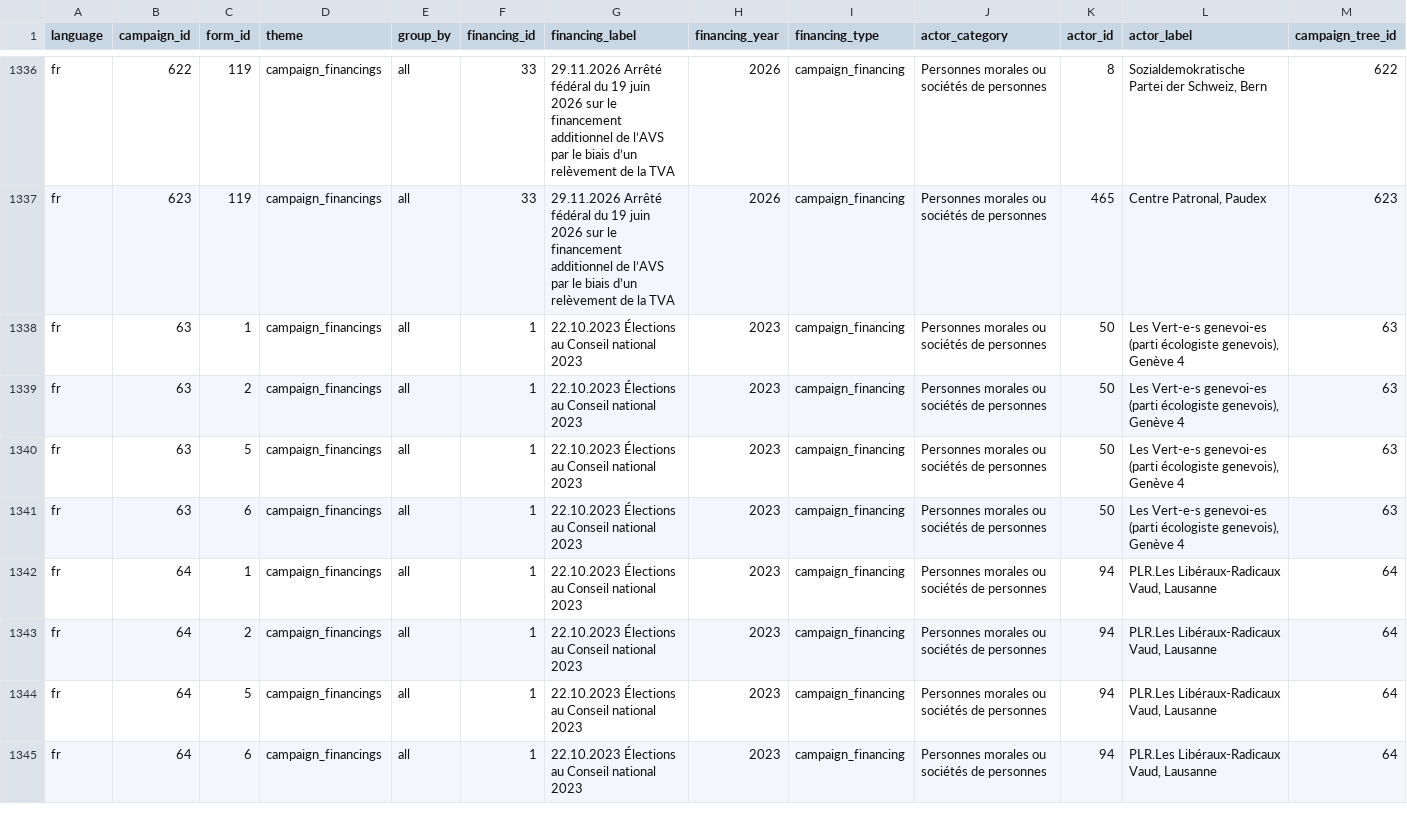
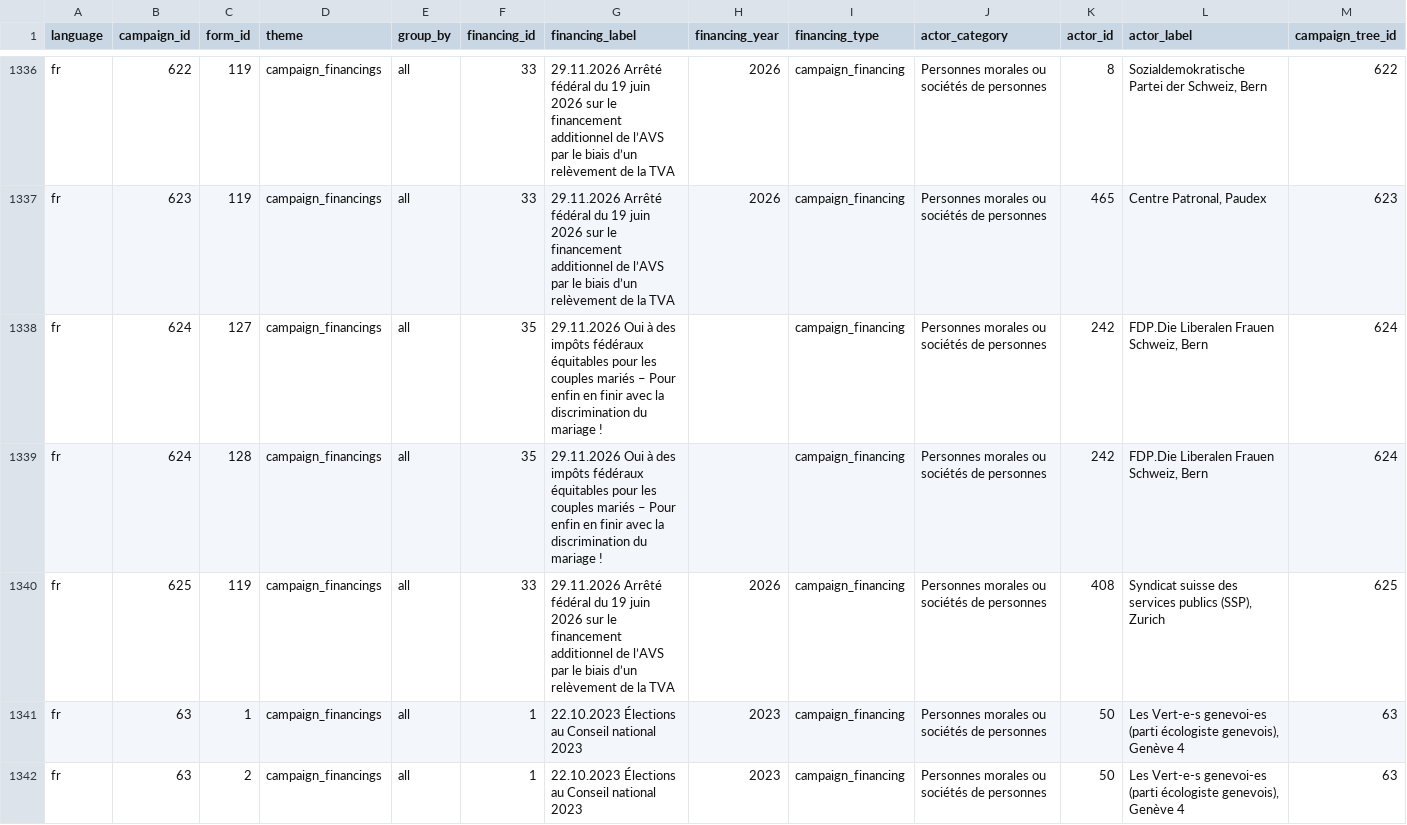
Before and after one commit to lgnbhl/lgnbhl.github.io, a CSV file: swiss-political-financing/data/fr/forms/forms.csv, drawn as a sheet; only a part is shown, gaps mark what is left out; the shorter side is filled out with more unchanged rows; rows hold the shown columns only; the diff names each change by its address in the sheet, - before the commit and + after, or states it on an @@ line.

```diff
--- a/swiss-political-financing/data/fr/forms/forms.csv
+++ b/swiss-political-financing/data/fr/forms/forms.csv
+row 1338: fr | 624 | 127 | campaign_financings | all | 35 | 29.11.2026 Oui à des impôts fédéraux équitables pour les couples mariés – Pour enfin en finir avec la discrimination du mariage ! |  | campaign_financing | Personnes morales ou sociétés de personnes | 242 | FDP.Die Liberalen Frauen Schweiz, Bern | 624
+row 1339: fr | 624 | 128 | campaign_financings | all | 35 | 29.11.2026 Oui à des impôts fédéraux équitables pour les couples mariés – Pour enfin en finir avec la discrimination du mariage ! |  | campaign_financing | Personnes morales ou sociétés de personnes | 242 | FDP.Die Liberalen Frauen Schweiz, Bern | 624
+row 1340: fr | 625 | 119 | campaign_financings | all | 33 | 29.11.2026 Arrêté fédéral du 19 juin 2026 sur le financement additionnel de l’AVS par le biais d’un relèvement de la TVA | 2026 | campaign_financing | Personnes morales ou sociétés de personnes | 408 | Syndicat suisse des services publics (SSP), Zurich | 625
```
Also changed, not shown: swiss-political-financing/data/de/exports/declarations.csv, swiss-political-financing/data/de/forms/forms.csv, 22 other files.
